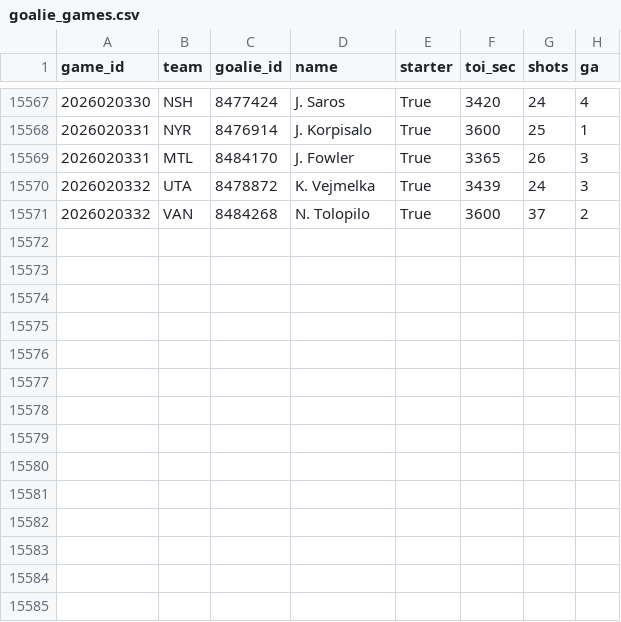
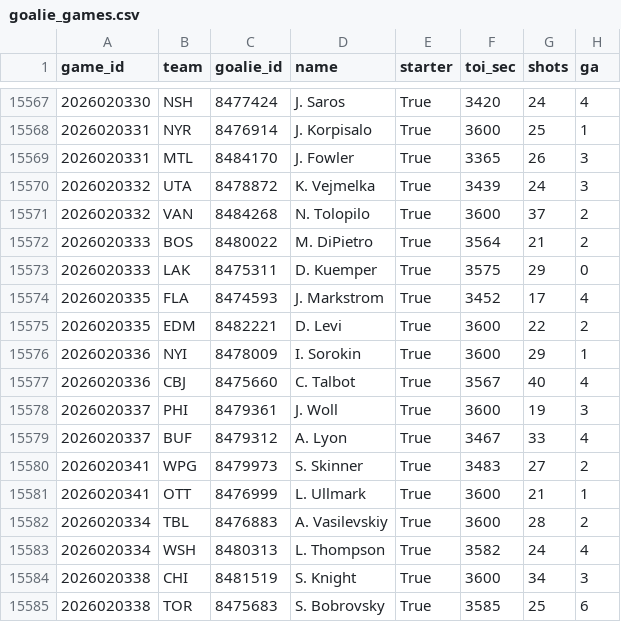
Before and after one commit to 88jackcarr/NHL-odds-betting, a CSV file: data/goalie_games.csv, drawn as a sheet; only a part is shown, gaps mark what is left out.

```diff
--- a/data/goalie_games.csv
+++ b/data/goalie_games.csv
@@ -15571 +15571,15 @@ game_id,team,goalie_id,name,starter,toi_sec,shots,ga
 2026020332,VAN,8484268,N. Tolopilo,True,3600,37,2
+2026020333,BOS,8480022,M. DiPietro,True,3564,21,2
+2026020333,LAK,8475311,D. Kuemper,True,3575,29,0
+2026020335,FLA,8474593,J. Markstrom,True,3452,17,4
+2026020335,EDM,8482221,D. Levi,True,3600,22,2
+2026020336,NYI,8478009,I. Sorokin,True,3600,29,1
+2026020336,CBJ,8475660,C. Talbot,True,3567,40,4
+2026020337,PHI,8479361,J. Woll,True,3600,19,3
+2026020337,BUF,8479312,A. Lyon,True,3467,33,4
+2026020341,WPG,8479973,S. Skinner,True,3483,27,2
+2026020341,OTT,8476999,L. Ullmark,True,3600,21,1
+2026020334,TBL,8476883,A. Vasilevskiy,True,3600,28,2
+2026020334,WSH,8480313,L. Thompson,True,3582,24,4
+2026020338,CHI,8481519,S. Knight,True,3600,34,3
+2026020338,TOR,8475683,S. Bobrovsky,True,3585,25,6
```
Also changed, not shown: data/games.csv, data/predictions.csv, 1 other file.
